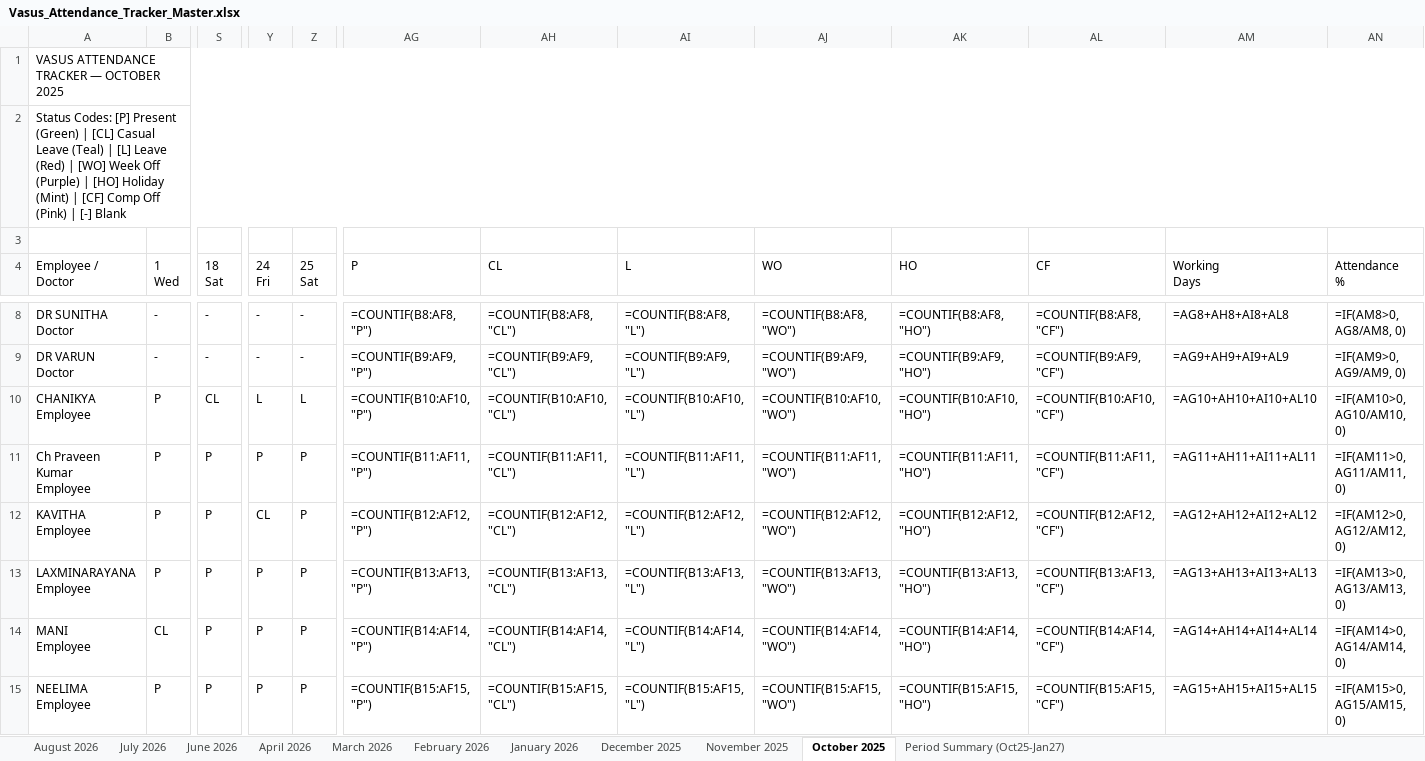
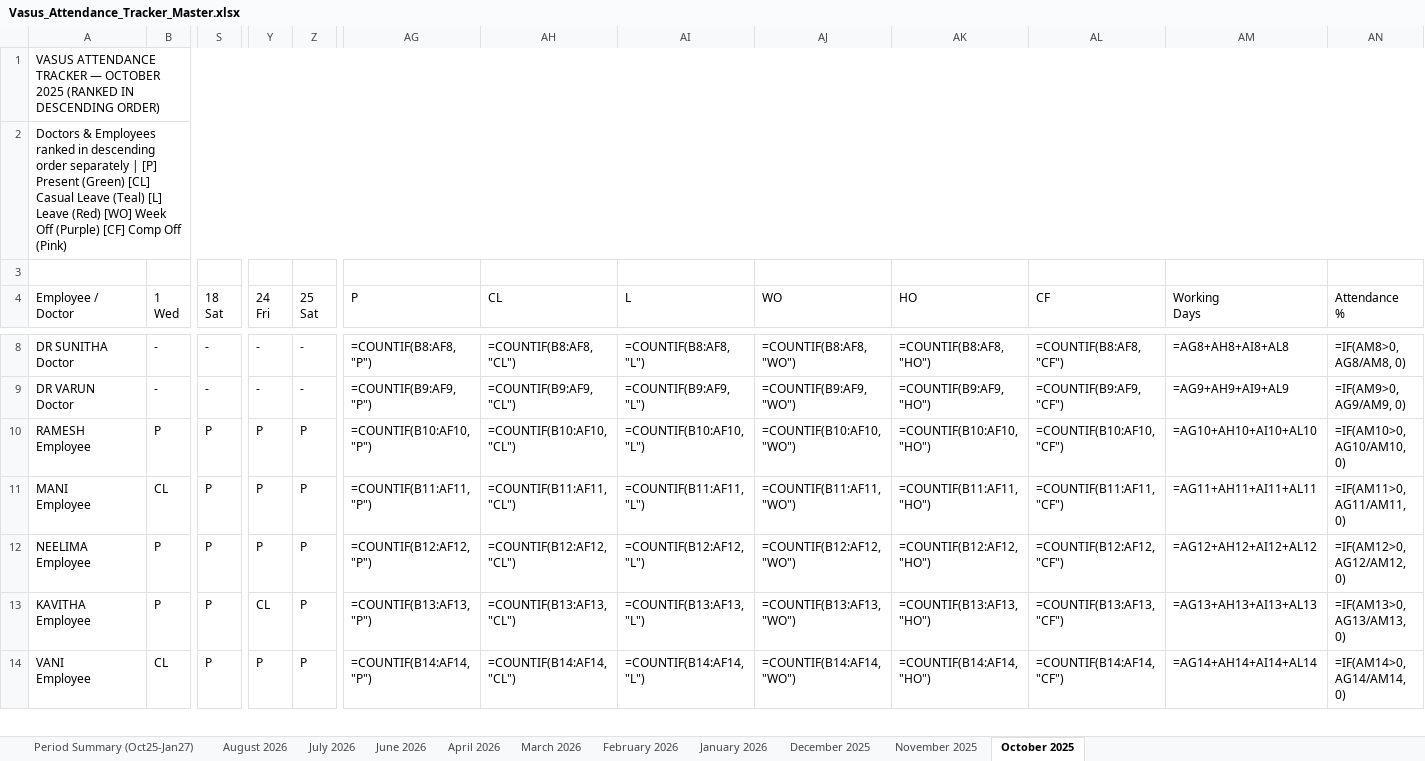
Before and after one commit to kumarpraveench30-ui/mastertracker, an Excel workbook: Vasus_Attendance_Tracker_Master.xlsx, sheet October 2025, drawn as a sheet; only a part is shown, gaps mark what is left out; values as stored, in another font and other column widths than the file's, no cell formats; formulas without a stored value are shown as written; removed rows and columns are numbered as before the commit, all else as after; rows hold the shown columns only; ↵ is a line break in a cell; the diff covers the shown part only; the diff names each change by its address in the sheet, - before the commit and + after, or states it on an @@ line.

Commit message:
Rank Doctors and Employees separately in descending order by attendance

```diff
--- a/Vasus_Attendance_Tracker_Master.xlsx (sheet October 2025)
+++ b/Vasus_Attendance_Tracker_Master.xlsx (sheet October 2025)
@@ sheet tab order changed: Period Summary (Oct25-Jan27) | August 2026 | July 2026 | June 2026 | April 2026 | March 2026 | February 2026 | January 2026 | December 2025 | November 2025 | October 2025 @@
-A1 (Employee / Doctor): …OCTOBER 2025
+A1 (Employee / Doctor): …OCTOBER 2025 (RANKED IN DESCENDING ORDER)
-A2 (Employee / Doctor): Status Codes: [P] Present (Green) | [CL] Casual Leave (Teal) | [L] Leave (Red) | [WO] Week Off (Purple) | [HO] Holiday (Mint) | [CF] Comp Off (Pink) | [-] Blank
+A2 (Employee / Doctor): Doctors & Employees ranked in descending order separately | [P] Present (Green) [CL] Casual Leave (Teal) [L] Leave (Red) [WO] Week Off (Purple) [CF] Comp Off (Pink)
-A10 (Employee / Doctor): CHANIKYA ↵ Employee
+A10 (Employee / Doctor): RAMESH ↵ Employee
-S10 (18 Sat): CL
+S10 (18 Sat): P
-Y10 (24 Fri): L
+Y10 (24 Fri): P
-Z10 (25 Sat): L
+Z10 (25 Sat): P
-row 11: Ch Praveen Kumar ↵ Employee | P | P | P | P | =COUNTIF(B11:AF11, "P") | =COUNTIF(B11:AF11, "CL") | =COUNTIF(B11:AF11, "L") | =COUNTIF(B11:AF11, "WO") | =COUNTIF(B11:AF11, "HO") | =COUNTIF(B11:AF11, "CF") | =AG11+AH11+AI11+AL11 | =IF(AM11>0, AG11/AM11, 0)
-row 12: KAVITHA ↵ Employee | P | P | CL | P | =COUNTIF(B12:AF12, "P") | =COUNTIF(B12:AF12, "CL") | =COUNTIF(B12:AF12, "L") | =COUNTIF(B12:AF12, "WO") | =COUNTIF(B12:AF12, "HO") | =COUNTIF(B12:AF12, "CF") | =AG12+AH12+AI12+AL12 | =IF(AM12>0, AG12/AM12, 0)
-row 13: LAXMINARAYANA ↵ Employee | P | P | P | P | =COUNTIF(B13:AF13, "P") | =COUNTIF(B13:AF13, "CL") | =COUNTIF(B13:AF13, "L") | =COUNTIF(B13:AF13, "WO") | =COUNTIF(B13:AF13, "HO") | =COUNTIF(B13:AF13, "CF") | =AG13+AH13+AI13+AL13 | =IF(AM13>0, AG13/AM13, 0)
-AG11 (P): =COUNTIF(B14:AF14, "P")
+AG11 (P): =COUNTIF(B11:AF11, "P")
-AH11 (CL): =COUNTIF(B14:AF14, "CL")
+AH11 (CL): =COUNTIF(B11:AF11, "CL")
-AI11 (L): =COUNTIF(B14:AF14, "L")
+AI11 (L): =COUNTIF(B11:AF11, "L")
-AJ11 (WO): =COUNTIF(B14:AF14, "WO")
+AJ11 (WO): =COUNTIF(B11:AF11, "WO")
-AK11 (HO): =COUNTIF(B14:AF14, "HO")
+AK11 (HO): =COUNTIF(B11:AF11, "HO")
-AL11 (CF): =COUNTIF(B14:AF14, "CF")
+AL11 (CF): =COUNTIF(B11:AF11, "CF")
-AM11 (Working Days): =AG14+AH14+AI14+AL14
+AM11 (Working Days): =AG11+AH11+AI11+AL11
-AN11 (Attendance %): =IF(AM14>0, AG14/AM14, 0)
+AN11 (Attendance %): =IF(AM11>0, AG11/AM11, 0)
-AG12 (P): =COUNTIF(B15:AF15, "P")
+AG12 (P): =COUNTIF(B12:AF12, "P")
-AH12 (CL): =COUNTIF(B15:AF15, "CL")
+AH12 (CL): =COUNTIF(B12:AF12, "CL")
-AI12 (L): =COUNTIF(B15:AF15, "L")
+AI12 (L): =COUNTIF(B12:AF12, "L")
-AJ12 (WO): =COUNTIF(B15:AF15, "WO")
+AJ12 (WO): =COUNTIF(B12:AF12, "WO")
-AK12 (HO): =COUNTIF(B15:AF15, "HO")
+AK12 (HO): =COUNTIF(B12:AF12, "HO")
-AL12 (CF): =COUNTIF(B15:AF15, "CF")
+AL12 (CF): =COUNTIF(B12:AF12, "CF")
-AM12 (Working Days): =AG15+AH15+AI15+AL15
+AM12 (Working Days): =AG12+AH12+AI12+AL12
-AN12 (Attendance %): =IF(AM15>0, AG15/AM15, 0)
+AN12 (Attendance %): =IF(AM12>0, AG12/AM12, 0)
+row 13: KAVITHA ↵ Employee | P | P | CL | P | =COUNTIF(B13:AF13, "P") | =COUNTIF(B13:AF13, "CL") | =COUNTIF(B13:AF13, "L") | =COUNTIF(B13:AF13, "WO") | =COUNTIF(B13:AF13, "HO") | =COUNTIF(B13:AF13, "CF") | =AG13+AH13+AI13+AL13 | =IF(AM13>0, AG13/AM13, 0)
+row 14: VANI ↵ Employee | CL | P | P | P | =COUNTIF(B14:AF14, "P") | =COUNTIF(B14:AF14, "CL") | =COUNTIF(B14:AF14, "L") | =COUNTIF(B14:AF14, "WO") | =COUNTIF(B14:AF14, "HO") | =COUNTIF(B14:AF14, "CF") | =AG14+AH14+AI14+AL14 | =IF(AM14>0, AG14/AM14, 0)
```
Also changed, not shown: 4 added rows, 3 removed rows and 70 edited cells elsewhere in this sheet, sheet August 2026, sheet July 2026, sheet June 2026, sheet November 2025, sheet March 2026, sheet February 2026, 4 more sheets, cell formats, Vasus_Attendance_August_2026.xlsx, 1 other file.
